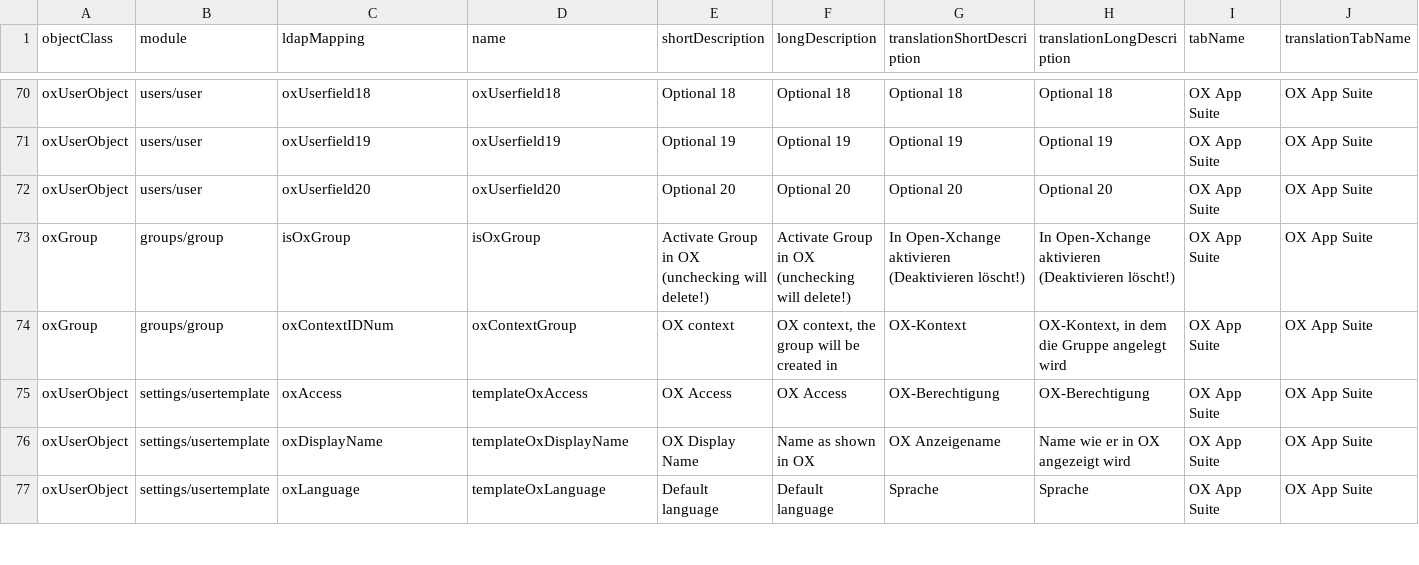
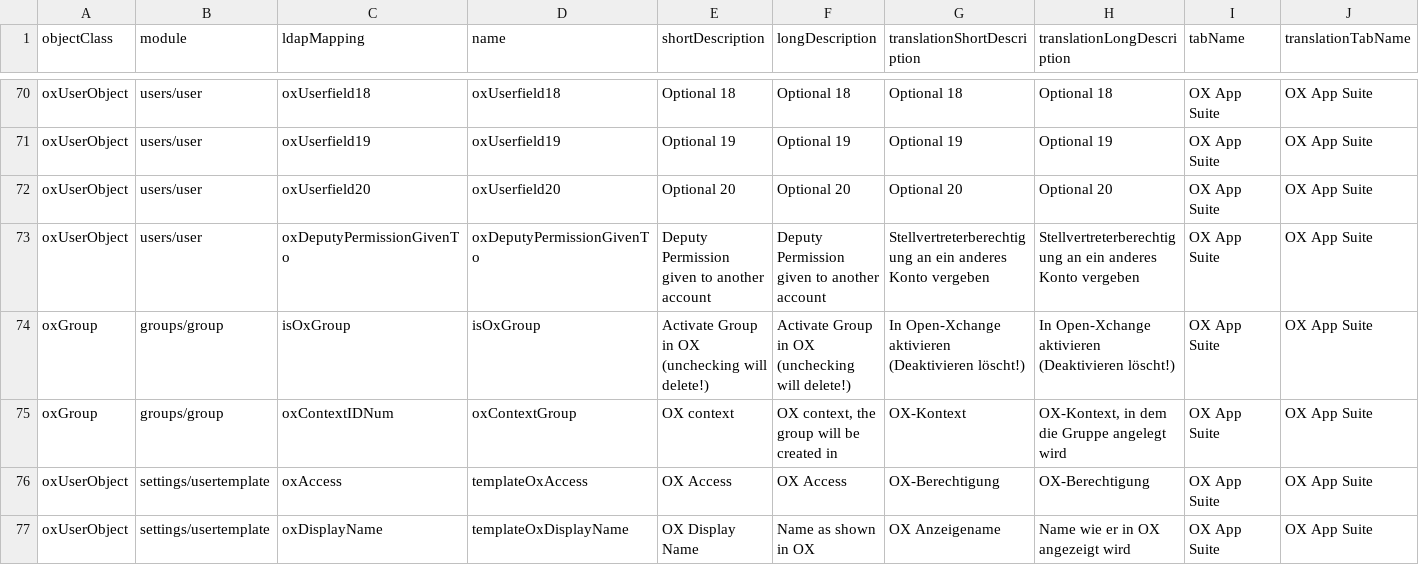
Before and after one commit to univention/ox-connector, a CSV file: share/attrlist.csv, drawn as a sheet; only a part is shown, gaps mark what is left out; the shorter side is filled out with more unchanged rows; rows hold the shown columns only; the diff names each change by its address in the sheet, - before the commit and + after, or states it on an @@ line.

Commit message:
feat: OX-Connector 2.3.0
this commit contains the following features:
  * implementation of the deputy permission provisioning (univention#891)
  * allow to add CA certificates to the Docker container (Bug #58059)
  * make imaplogin configurable through JSON mapping (univention/prof-services/team-enterprise/zit-sh#72)
  * make schema attribute names more intuitive (univention/prof-services/team-enterprise/zit-sh#69)

```diff
--- a/share/attrlist.csv
+++ b/share/attrlist.csv
+row 73: oxUserObject | users/user | oxDeputyPermissionGivenTo | oxDeputyPermissionGivenTo | Deputy Permission given to another account | Deputy Permission given to another account | Stellvertreterberechtigung an ein anderes Konto vergeben | Stellvertreterberechtigung an ein anderes Konto vergeben | OX App Suite | OX App Suite
```
Also changed, not shown: 37 other files.
